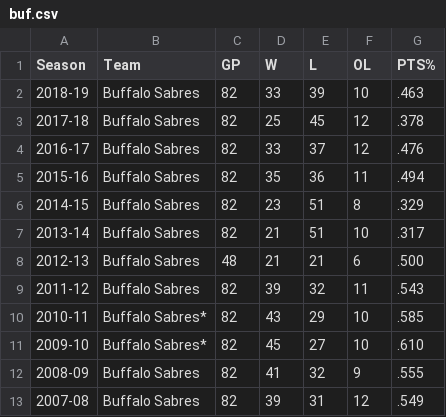
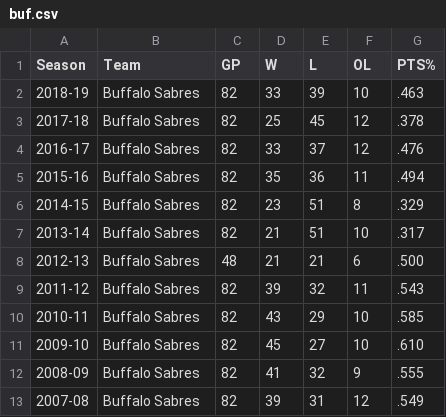
Before and after one commit to graysonslansky/NHL-Data, a CSV file: Eastern Conference/Atlantic/buf.csv, drawn as a sheet.

Commit message:
Update buf.csv

```diff
--- a/Eastern Conference/Atlantic/buf.csv
+++ b/Eastern Conference/Atlantic/buf.csv
@@ -9,4 +9,4 @@ Season,Team,GP,W,L,OL,PTS%
 2011-12,Buffalo Sabres,82,39,32,11,.543
-2010-11,Buffalo Sabres*,82,43,29,10,.585
-2009-10,Buffalo Sabres*,82,45,27,10,.610
+2010-11,Buffalo Sabres,82,43,29,10,.585
+2009-10,Buffalo Sabres,82,45,27,10,.610
 2008-09,Buffalo Sabres,82,41,32,9,.555
```
